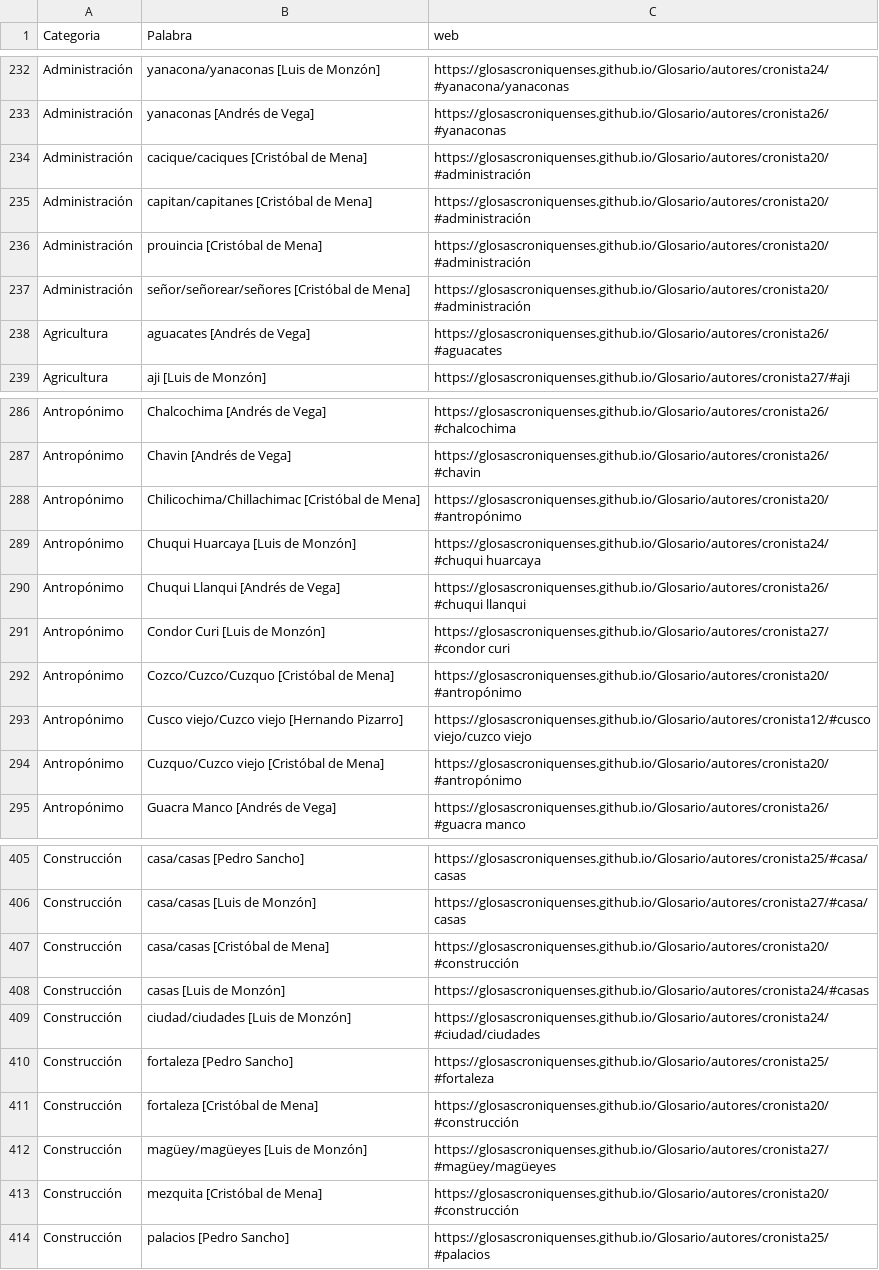
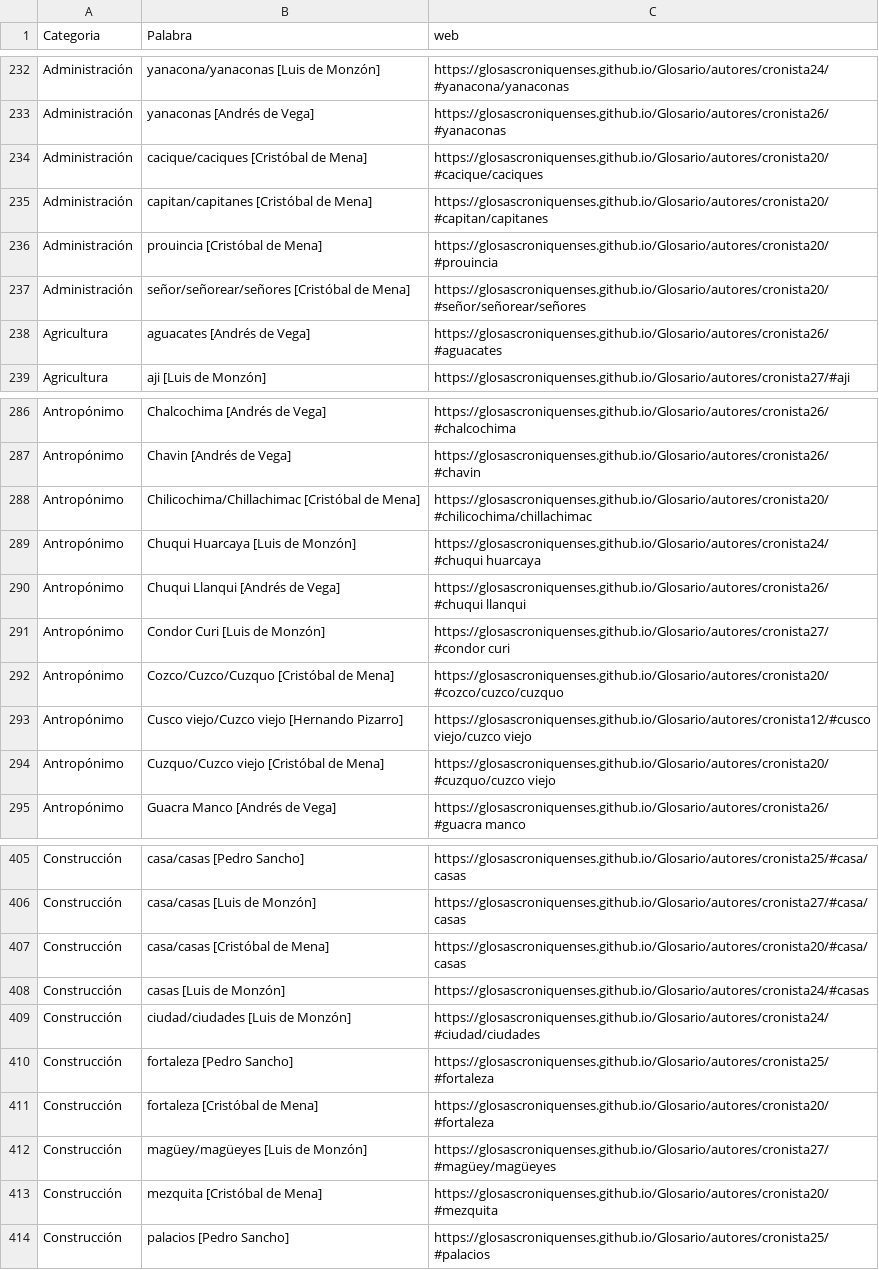
Before and after one commit to glosascroniquenses/Categorias, a CSV file: _data/lista.csv, drawn as a sheet; only a part is shown, gaps mark what is left out; the diff covers the shown part only.

```diff
--- a/_data/lista.csv
+++ b/_data/lista.csv
@@ -233,6 +233,6 @@ Administración,yanacona/yanaconas [Luis de Monzón] ,https://glosascroniquenses
 Administración,yanaconas [Andrés de Vega] ,https://glosascroniquenses.github.io/Glosario/autores/cronista26/#yanaconas,
-Administración ,cacique/caciques [Cristóbal de Mena] ,https://glosascroniquenses.github.io/Glosario/autores/cronista20/#administración ,
-Administración ,capitan/capitanes [Cristóbal de Mena] ,https://glosascroniquenses.github.io/Glosario/autores/cronista20/#administración ,
-Administración ,prouincia [Cristóbal de Mena] ,https://glosascroniquenses.github.io/Glosario/autores/cronista20/#administración ,
-Administración ,señor/señorear/señores [Cristóbal de Mena] ,https://glosascroniquenses.github.io/Glosario/autores/cronista20/#administración ,
+Administración,cacique/caciques [Cristóbal de Mena] ,https://glosascroniquenses.github.io/Glosario/autores/cronista20/#cacique/caciques,
+Administración,capitan/capitanes [Cristóbal de Mena] ,https://glosascroniquenses.github.io/Glosario/autores/cronista20/#capitan/capitanes,
+Administración,prouincia [Cristóbal de Mena] ,https://glosascroniquenses.github.io/Glosario/autores/cronista20/#prouincia,
+Administración,señor/señorear/señores [Cristóbal de Mena] ,https://glosascroniquenses.github.io/Glosario/autores/cronista20/#señor/señorear/señores,
 Agricultura,aguacates [Andrés de Vega] ,https://glosascroniquenses.github.io/Glosario/autores/cronista26/#aguacates,
@@ -287,3 +287,3 @@ Antropónimo,Chalcochima [Andrés de Vega] ,https://glosascroniquenses.github.io
 Antropónimo,Chavin  [Andrés de Vega] ,https://glosascroniquenses.github.io/Glosario/autores/cronista26/#chavin ,
-Antropónimo,Chilicochima/Chillachimac [Cristóbal de Mena] ,https://glosascroniquenses.github.io/Glosario/autores/cronista20/#antropónimo,
+Antropónimo,Chilicochima/Chillachimac [Cristóbal de Mena] ,https://glosascroniquenses.github.io/Glosario/autores/cronista20/#chilicochima/chillachimac,
 Antropónimo,Chuqui Huarcaya [Luis de Monzón] ,https://glosascroniquenses.github.io/Glosario/autores/cronista24/#chuqui huarcaya,
@@ -291,5 +291,5 @@ Antropónimo,Chuqui Llanqui [Andrés de Vega] ,https://glosascroniquenses.github
 Antropónimo,Condor Curi [Luis de Monzón] ,https://glosascroniquenses.github.io/Glosario/autores/cronista27/#condor curi,
-Antropónimo,Cozco/Cuzco/Cuzquo [Cristóbal de Mena] ,https://glosascroniquenses.github.io/Glosario/autores/cronista20/#antropónimo,
+Antropónimo,Cozco/Cuzco/Cuzquo [Cristóbal de Mena] ,https://glosascroniquenses.github.io/Glosario/autores/cronista20/#cozco/cuzco/cuzquo,
 Antropónimo,Cusco viejo/Cuzco viejo [Hernando Pizarro] ,https://glosascroniquenses.github.io/Glosario/autores/cronista12/#cusco viejo/cuzco viejo,
-Antropónimo,Cuzquo/Cuzco viejo [Cristóbal de Mena] ,https://glosascroniquenses.github.io/Glosario/autores/cronista20/#antropónimo,
+Antropónimo,Cuzquo/Cuzco viejo [Cristóbal de Mena] ,https://glosascroniquenses.github.io/Glosario/autores/cronista20/#cuzquo/cuzco viejo,
 Antropónimo,Guacra Manco [Andrés de Vega] ,https://glosascroniquenses.github.io/Glosario/autores/cronista26/#guacra manco,
@@ -406,3 +406,3 @@ Construcción,casa/casas [Pedro Sancho] ,https://glosascroniquenses.github.io/Gl
 Construcción,casa/casas [Luis de Monzón] ,https://glosascroniquenses.github.io/Glosario/autores/cronista27/#casa/casas,
-Construcción,casa/casas [Cristóbal de Mena] ,https://glosascroniquenses.github.io/Glosario/autores/cronista20/#construcción,
+Construcción,casa/casas [Cristóbal de Mena] ,https://glosascroniquenses.github.io/Glosario/autores/cronista20/#casa/casas,
 Construcción,casas [Luis de Monzón] ,https://glosascroniquenses.github.io/Glosario/autores/cronista24/#casas,
@@ -410,5 +410,5 @@ Construcción,ciudad/ciudades [Luis de Monzón] ,https://glosascroniquenses.gith
 Construcción,fortaleza [Pedro Sancho] ,https://glosascroniquenses.github.io/Glosario/autores/cronista25/#fortaleza,
-Construcción,fortaleza [Cristóbal de Mena] ,https://glosascroniquenses.github.io/Glosario/autores/cronista20/#construcción,
+Construcción,fortaleza [Cristóbal de Mena] ,https://glosascroniquenses.github.io/Glosario/autores/cronista20/#fortaleza,
 Construcción,magüey/magüeyes [Luis de Monzón] ,https://glosascroniquenses.github.io/Glosario/autores/cronista27/#magüey/magüeyes,
-Construcción,mezquita [Cristóbal de Mena] ,https://glosascroniquenses.github.io/Glosario/autores/cronista20/#construcción,
+Construcción,mezquita [Cristóbal de Mena] ,https://glosascroniquenses.github.io/Glosario/autores/cronista20/#mezquita,
 Construcción,palacios [Pedro Sancho] ,https://glosascroniquenses.github.io/Glosario/autores/cronista25/#palacios,
```
Also changed, not shown: 45 edited cells elsewhere in this file.
